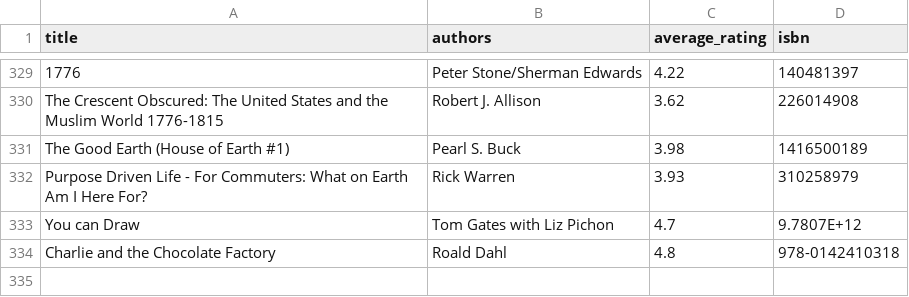
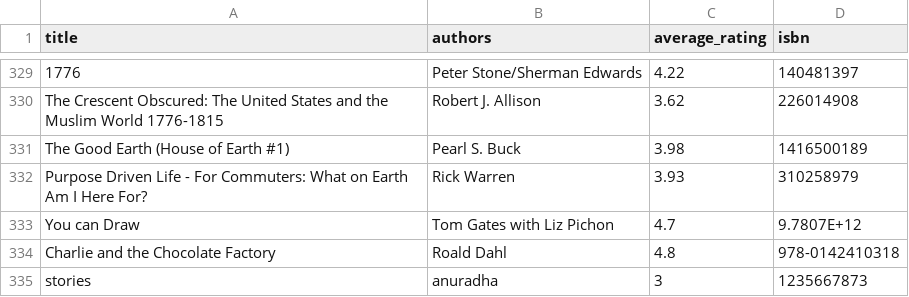
Before and after one commit to LearningMilestone/tkinter_youtube, a CSV file: 04 - library management app - without oops/books-data.csv (was 04 - library management app/books-data.csv), drawn as a sheet; only a part is shown, gaps mark what is left out.

```diff
--- a/04 - library management app/books-data.csv
+++ b/04 - library management app - without oops/books-data.csv
@@ -334 +334,2 @@ You can Draw,Tom Gates with Liz Pichon,4.7,9.7807E+12
 Charlie and the Chocolate Factory,Roald Dahl,4.8,978-0142410318,,,
+stories,anuradha,3,1235667873
```
Also changed, not shown: 16 other files.
